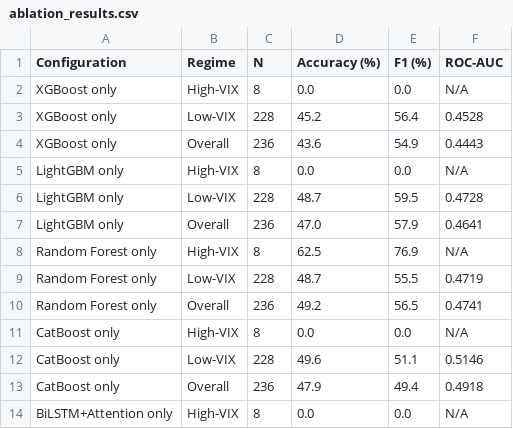
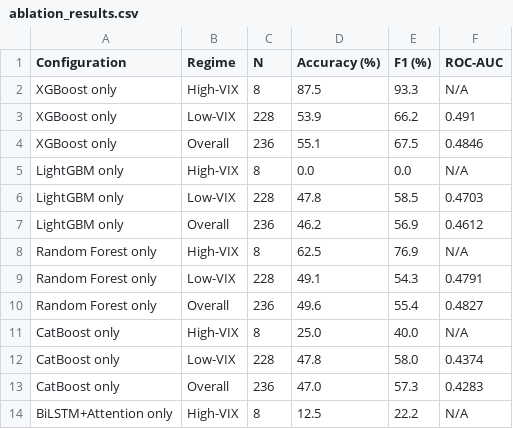
Before and after one commit to prakash-ukhalkar/india-vix-bank-nifty-regime, a CSV file: results/ablation_results.csv, drawn as a sheet; only a part is shown; the diff covers the shown part only.

```diff
--- a/results/ablation_results.csv
+++ b/results/ablation_results.csv
@@ -1,14 +1,14 @@
 Configuration,Regime,N,Accuracy (%),F1 (%),ROC-AUC
-XGBoost only,High-VIX,8,0.0,0.0,N/A
-XGBoost only,Low-VIX,228,45.2,56.4,0.4528
-XGBoost only,Overall,236,43.6,54.9,0.4443
+XGBoost only,High-VIX,8,87.5,93.3,N/A
+XGBoost only,Low-VIX,228,53.9,66.2,0.491
+XGBoost only,Overall,236,55.1,67.5,0.4846
 LightGBM only,High-VIX,8,0.0,0.0,N/A
-LightGBM only,Low-VIX,228,48.7,59.5,0.4728
-LightGBM only,Overall,236,47.0,57.9,0.4641
+LightGBM only,Low-VIX,228,47.8,58.5,0.4703
+LightGBM only,Overall,236,46.2,56.9,0.4612
 Random Forest only,High-VIX,8,62.5,76.9,N/A
-Random Forest only,Low-VIX,228,48.7,55.5,0.4719
-Random Forest only,Overall,236,49.2,56.5,0.4741
-CatBoost only,High-VIX,8,0.0,0.0,N/A
-CatBoost only,Low-VIX,228,49.6,51.1,0.5146
-CatBoost only,Overall,236,47.9,49.4,0.4918
-BiLSTM+Attention only,High-VIX,8,0.0,0.0,N/A
+Random Forest only,Low-VIX,228,49.1,54.3,0.4791
+Random Forest only,Overall,236,49.6,55.4,0.4827
+CatBoost only,High-VIX,8,25.0,40.0,N/A
+CatBoost only,Low-VIX,228,47.8,58.0,0.4374
+CatBoost only,Overall,236,47.0,57.3,0.4283
+BiLSTM+Attention only,High-VIX,8,12.5,22.2,N/A
```
Also changed, not shown: 23 edited cells elsewhere in this file, results/baseline_comparison.csv, results/hyperparameter_table.csv, 12 other files.
